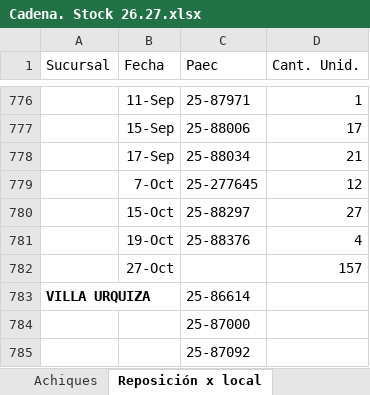
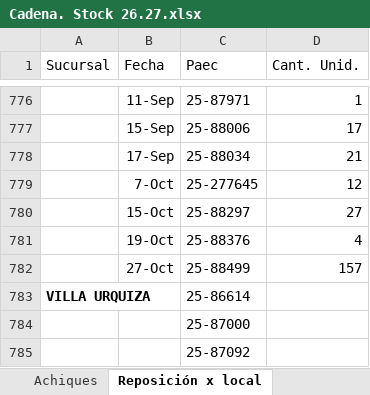
Before and after one commit to ParallaxFx-343/text-to-sql-ventas, an Excel workbook: ateneo/historial/2026-10/cadena_stock/Cadena. Stock 26.27.xlsx, sheet Reposición x local, drawn as a sheet; only a part is shown, gaps mark what is left out; values as stored, in another font and other column widths than the file's, no borders; the diff covers the shown part only; the diff names each change by its address in the sheet, - before the commit and + after, or states it on an @@ line.

```diff
--- a/ateneo/historial/2026-10/cadena_stock/Cadena. Stock 26.27.xlsx (sheet Reposición x local)
+++ b/ateneo/historial/2026-10/cadena_stock/Cadena. Stock 26.27.xlsx (sheet Reposición x local)
-C782 (Paec): (empty)
+C782 (Paec): 25-88499
```
Also changed, not shown: 10 edited cells elsewhere in this sheet, 2 other files.
